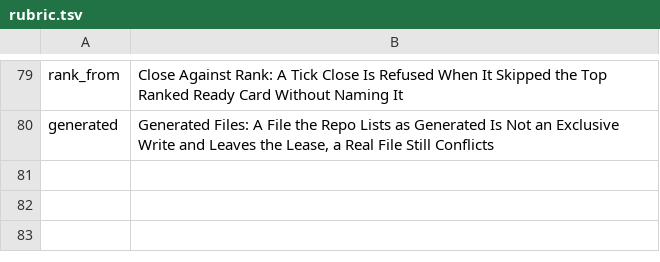
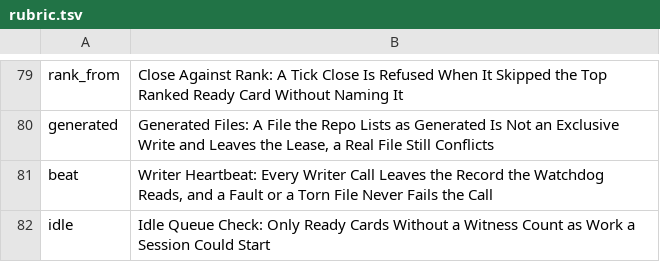
Before and after one commit to mikemol/mtools, a TSV file: pathsforward/rubric.tsv, drawn as a sheet; only a part is shown, gaps mark what is left out.

```diff
--- a/pathsforward/rubric.tsv
+++ b/pathsforward/rubric.tsv
@@ -80 +80,3 @@ rank_from	Close Against Rank: A Tick Close Is Refused When It Skipped the Top Ra
 generated	Generated Files: A File the Repo Lists as Generated Is Not an Exclusive Write and Leaves the Lease, a Real File Still Conflicts
+beat	Writer Heartbeat: Every Writer Call Leaves the Record the Watchdog Reads, and a Fault or a Torn File Never Fails the Call
+idle	Idle Queue Check: Only Ready Cards Without a Witness Count as Work a Session Could Start
```
Also changed, not shown: 8 other files.
